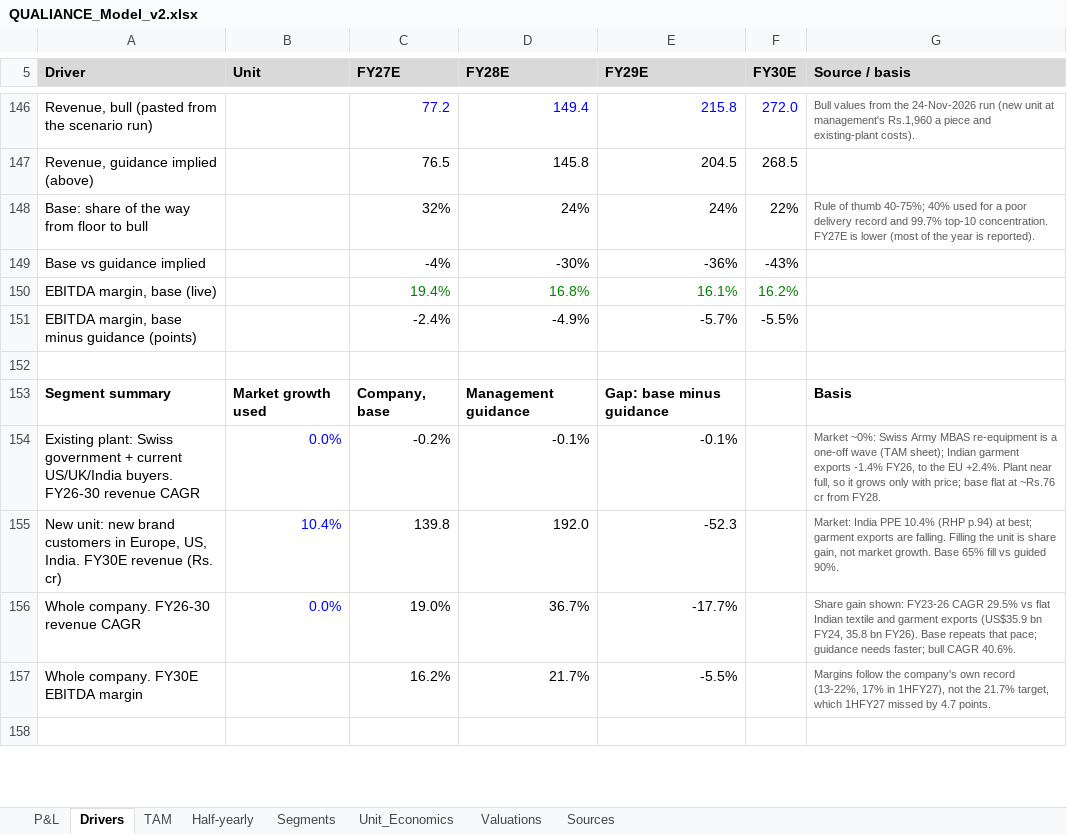
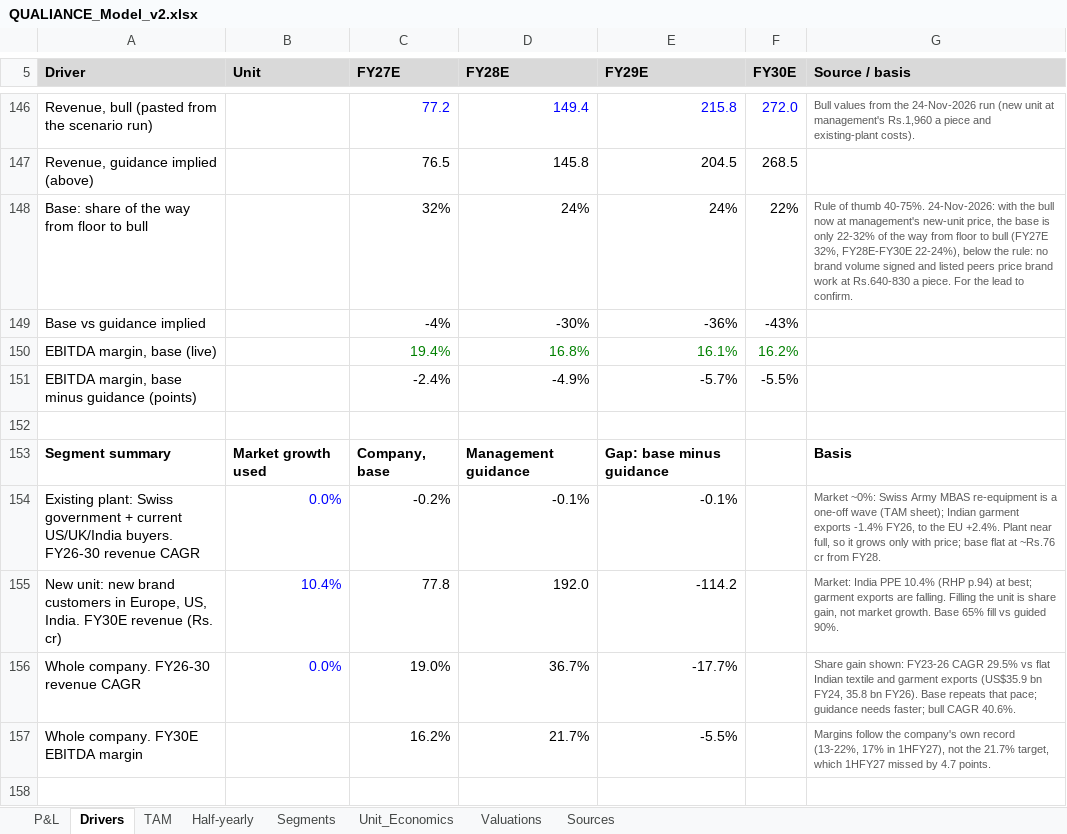
Before and after one commit to Poweravendus/Power, an Excel workbook: research/Qualiance_International/QUALIANCE_Model_v2.xlsx, sheet Drivers, drawn as a sheet; only a part is shown, gaps mark what is left out; values as stored, in another font and other column widths than the file's, no borders; the diff names each change by its address in the sheet, - before the commit and + after, or states it on an @@ line.

```diff
--- a/research/Qualiance_International/QUALIANCE_Model_v2.xlsx (sheet Drivers)
+++ b/research/Qualiance_International/QUALIANCE_Model_v2.xlsx (sheet Drivers)
-G148 (Source / basis): …of thumb 40-75%; 40% used for a poor delivery record and 99.7% top-10 concentration. FY27E is lower (most of the year is reported).
+G148 (Source / basis): …of thumb 40-75%. 24-Nov-2026: with the bull now at management's new-unit price, the base is only 22-32% of the way from floor to bull (FY27E 32%, FY28E-FY30E 22-24%), below the rule: no brand volume signed and listed peers price brand work at Rs.640-830 a piece. For the lead to confirm.
-C155 (FY27E): 139.8
+C155 (FY27E): 77.8
-E155 (FY29E): -52.3
+E155 (FY29E): -114.2
```
Also changed, not shown: sheet Valuations, formulas that keep their value, 2 other files.
